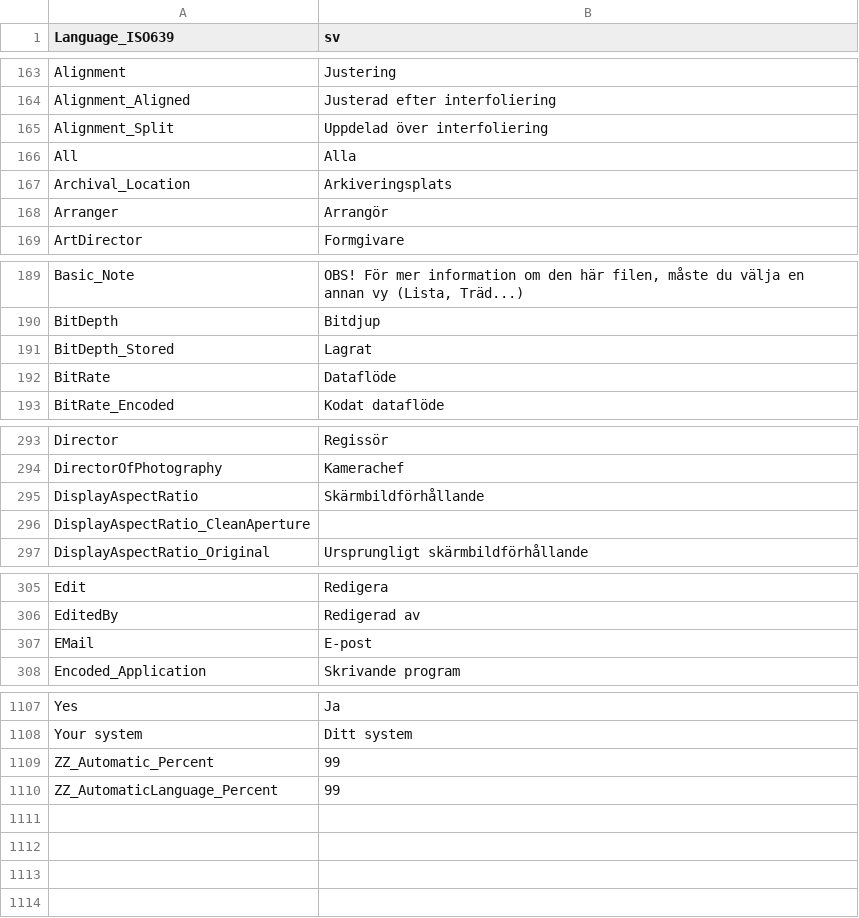
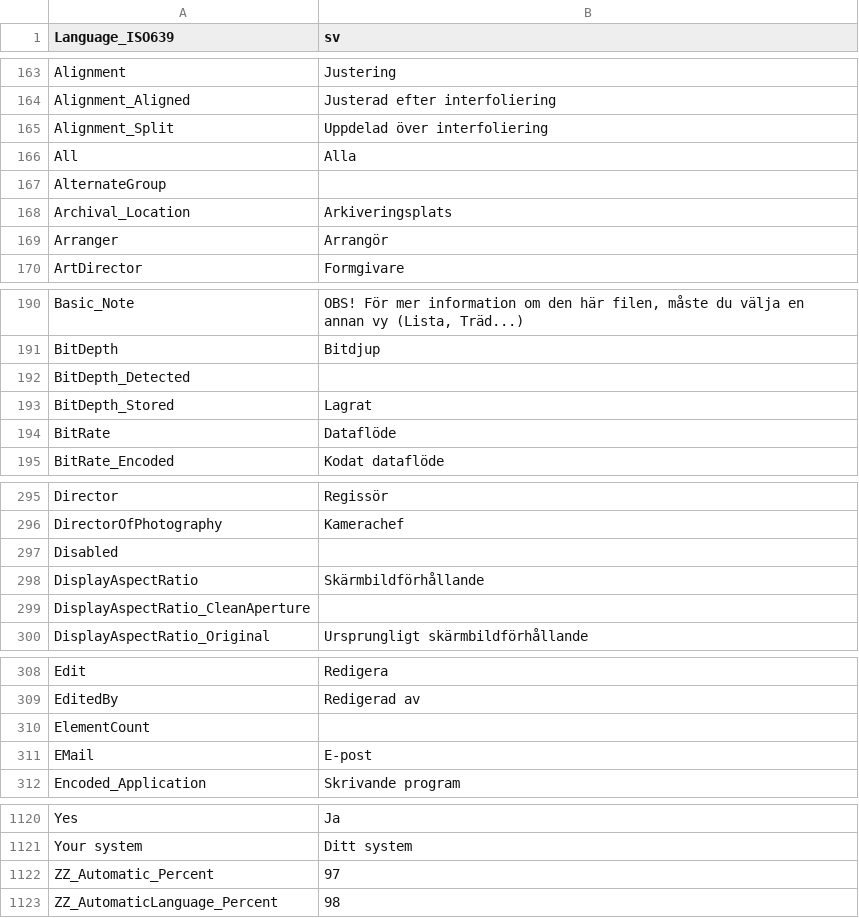
Before and after one commit to CollinChaffin/MPC-BE, a CSV file: src/ExtLib/MediaInfo/Language/sv.csv, drawn as a sheet; only a part is shown, gaps mark what is left out; the diff covers the shown part only.

```diff
--- a/src/ExtLib/MediaInfo/Language/sv.csv
+++ b/src/ExtLib/MediaInfo/Language/sv.csv
@@ -166,2 +166,3 @@ Alignment_Split;Uppdelad över interfoliering
 All;Alla
+AlternateGroup;
 Archival_Location;Arkiveringsplats
@@ -190,2 +191,3 @@ Basic_Note;OBS! För mer information om den här filen, måste du välja en anna
 BitDepth;Bitdjup
+BitDepth_Detected;
 BitDepth_Stored;Lagrat
@@ -294,2 +296,3 @@ Director;Regissör
 DirectorOfPhotography;Kamerachef
+Disabled;
 DisplayAspectRatio;Skärmbildförhållande
@@ -306,2 +309,3 @@ Edit;Redigera
 EditedBy;Redigerad av
+ElementCount;
 EMail;E-post
@@ -1108,3 +1121,3 @@ Yes;Ja
 Your system;Ditt system
-ZZ_Automatic_Percent;99
-ZZ_AutomaticLanguage_Percent;99
+ZZ_Automatic_Percent;97
+ZZ_AutomaticLanguage_Percent;98
```
Also changed, not shown: 9 added rows elsewhere in this file, src/ExtLib/MediaInfo/Language/ja.csv, src/ExtLib/MediaInfo/Language/ru.csv, 47 other files.
